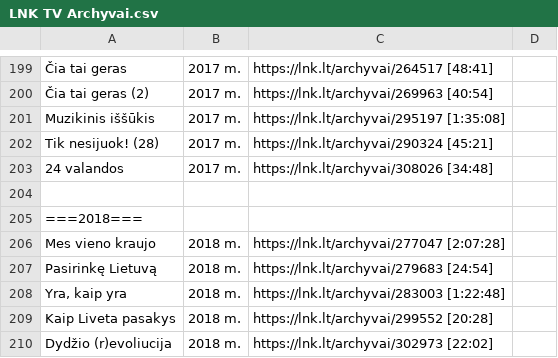
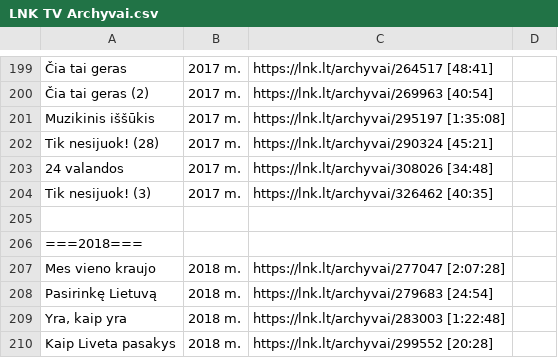
Before and after one commit to Zorklis/LT-TV, a CSV file: 2. LNK/LNK TV Archyvai.csv, drawn as a sheet; only a part is shown, gaps mark what is left out; the shorter side is filled out with more unchanged rows; the diff names each change by its address in the sheet, - before the commit and + after, or states it on an @@ line.

Commit message:
Tik nesijuok! (3) | 2017 m. | https://lnk.lt/archyvai/326462 [40:35]

```diff
--- a/2. LNK/LNK TV Archyvai.csv
+++ b/2. LNK/LNK TV Archyvai.csv
+row 204: Tik nesijuok! (3) | 2017 m. | https://lnk.lt/archyvai/326462 [40:35]
```
